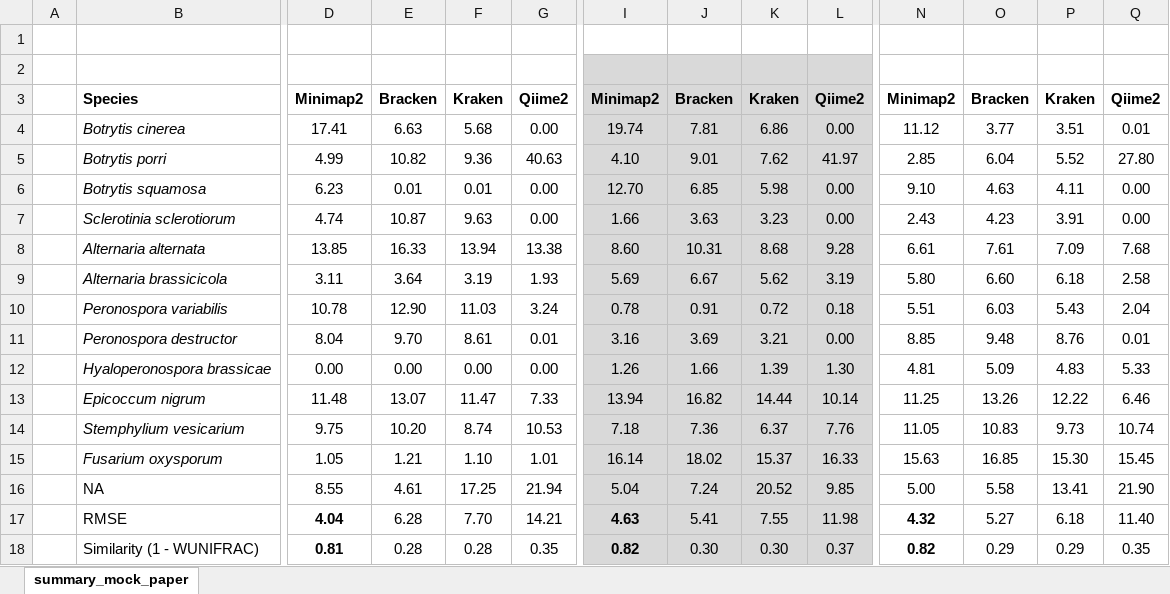
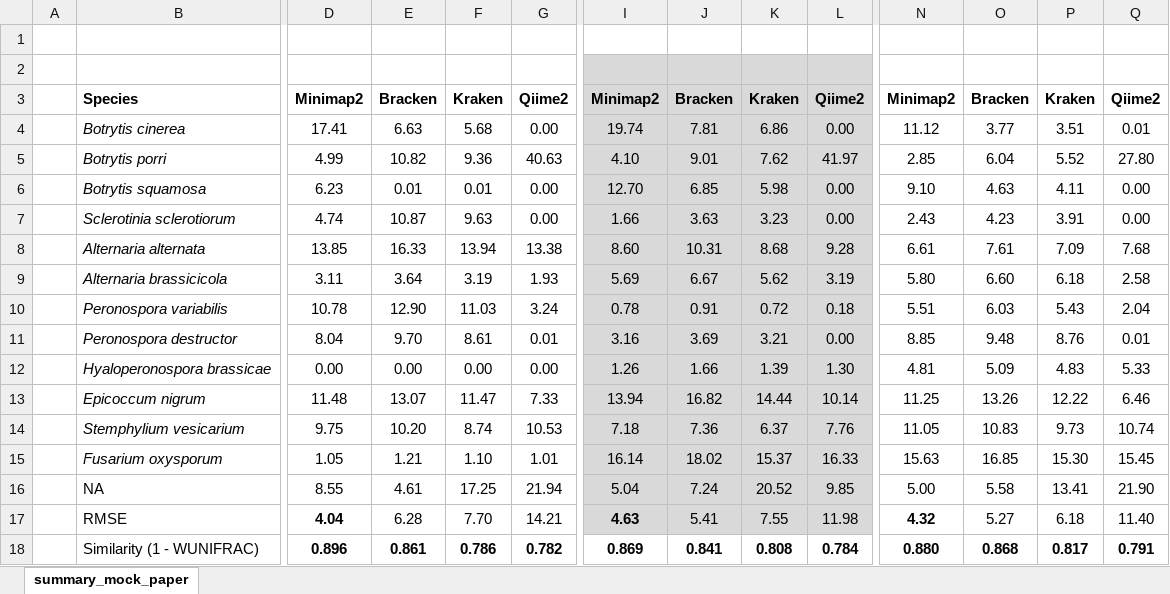
Before and after one commit to hvanderheyden/APOGEE, an Excel workbook: Figures/summary_mock_paper.xlsx, sheet summary_mock_paper, drawn as a sheet; only a part is shown, gaps mark what is left out; values as stored, in another font and other column widths than the file's, no borders; the diff names each change by its address in the sheet, - before the commit and + after, or states it on an @@ line.

```diff
--- a/Figures/summary_mock_paper.xlsx (sheet summary_mock_paper)
+++ b/Figures/summary_mock_paper.xlsx (sheet summary_mock_paper)
-D18: 0.81
+D18: 0.896
-E18: 0.28
+E18: 0.861
-E18:G18 bold: off
+E18:G18 bold: on
-F18: 0.28
+F18: 0.786
-G18: 0.35
+G18: 0.782
-I18: 0.82
+I18: 0.869
-I18:L18 fill: #D9D9D9
+I18:L18 fill: none
-J18: 0.30
+J18: 0.841
-J18:L18 bold: off
+J18:L18 bold: on
-K18: 0.30
+K18: 0.808
-L18: 0.37
+L18: 0.784
-N18: 0.82
+N18: 0.880
-O18: 0.29
+O18: 0.868
-O18:Q18 bold: off
+O18:Q18 bold: on
-P18: 0.29
+P18: 0.817
-Q18: 0.35
+Q18: 0.791
```
Also changed, not shown: 9 other files.
